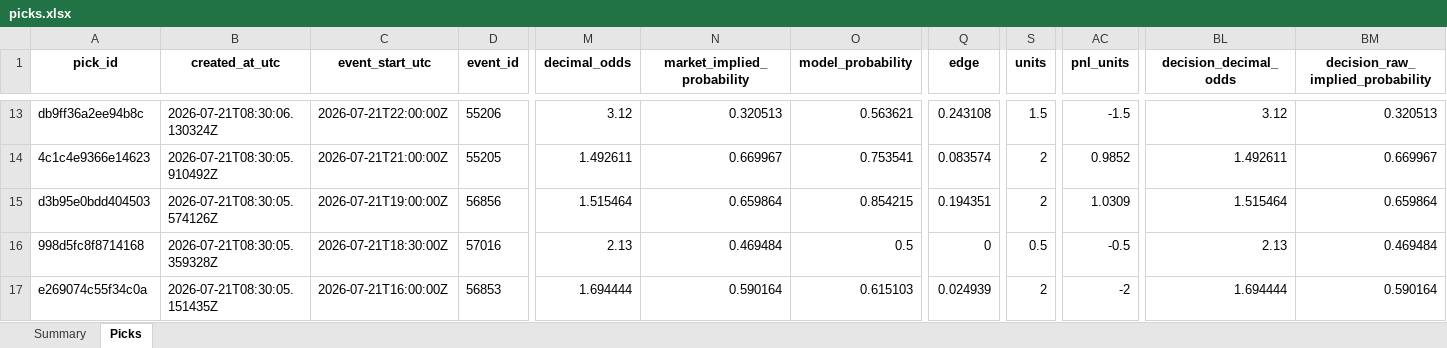
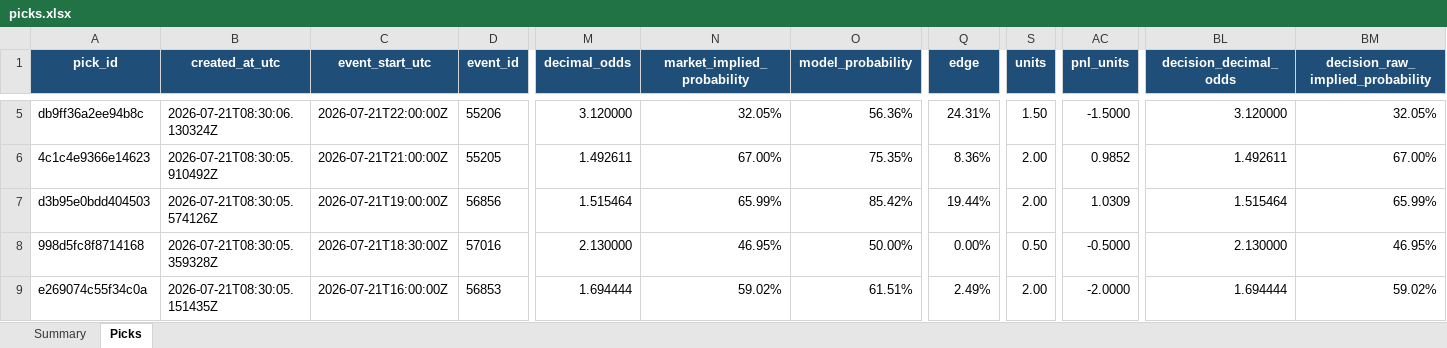
Before and after one commit to Vc9002/model-prediction, an Excel workbook: data/picks.xlsx, sheet Picks, drawn as a sheet; only a part is shown, gaps mark what is left out; values as stored, in another font and other column widths than the file's, no borders; table styles not drawn; addresses are those after the commit; the diff covers the shown part only; the diff names each change by its address in the sheet, - before the commit and + after, or states it on an @@ line.

```diff
--- a/data/picks.xlsx (sheet Picks)
+++ b/data/picks.xlsx (sheet Picks)
@@ A1:BM1 fill: none → #1F4E78, text colour: black → #FFFFFF @@
-M5 (decimal_odds): 3.12
+M5 (decimal_odds): 3.120000
-N5 (market_implied_probability): 0.320513
+N5 (market_implied_probability): 32.05%
-O5 (model_probability): 0.563621
+O5 (model_probability): 56.36%
-Q5 (edge): 0.243108
+Q5 (edge): 24.31%
-S5 (units): 1.5
+S5 (units): 1.50
-AC5 (pnl_units): -1.5
+AC5 (pnl_units): -1.5000
-BL5 (decision_decimal_odds): 3.12
+BL5 (decision_decimal_odds): 3.120000
-BM5 (decision_raw_implied_probability): 0.320513
+BM5 (decision_raw_implied_probability): 32.05%
-N6 (market_implied_probability): 0.669967
+N6 (market_implied_probability): 67.00%
-O6 (model_probability): 0.753541
+O6 (model_probability): 75.35%
-Q6 (edge): 0.083574
+Q6 (edge): 8.36%
-S6:S7 (units): 2
+S6:S7 (units): 2.00
-BM6 (decision_raw_implied_probability): 0.669967
+BM6 (decision_raw_implied_probability): 67.00%
-N7 (market_implied_probability): 0.659864
+N7 (market_implied_probability): 65.99%
-O7 (model_probability): 0.854215
+O7 (model_probability): 85.42%
-Q7 (edge): 0.194351
+Q7 (edge): 19.44%
-BM7 (decision_raw_implied_probability): 0.659864
+BM7 (decision_raw_implied_probability): 65.99%
-M8 (decimal_odds): 2.13
+M8 (decimal_odds): 2.130000
-N8 (market_implied_probability): 0.469484
+N8 (market_implied_probability): 46.95%
-O8 (model_probability): 0.5
+O8 (model_probability): 50.00%
-Q8 (edge): 0
+Q8 (edge): 0.00%
-S8 (units): 0.5
+S8 (units): 0.50
-AC8 (pnl_units): -0.5
+AC8 (pnl_units): -0.5000
-BL8 (decision_decimal_odds): 2.13
+BL8 (decision_decimal_odds): 2.130000
-BM8 (decision_raw_implied_probability): 0.469484
+BM8 (decision_raw_implied_probability): 46.95%
-N9 (market_implied_probability): 0.590164
+N9 (market_implied_probability): 59.02%
-O9 (model_probability): 0.615103
+O9 (model_probability): 61.51%
-Q9 (edge): 0.024939
+Q9 (edge): 2.49%
-S9 (units): 2
+S9 (units): 2.00
-AC9 (pnl_units): -2
+AC9 (pnl_units): -2.0000
-BM9 (decision_raw_implied_probability): 0.590164
+BM9 (decision_raw_implied_probability): 59.02%
```
Also changed, not shown: 1 added row, 8 removed rows, 380 edited cells and cell formats elsewhere in this sheet, sheet Summary, data/flat_picks.xlsx.
